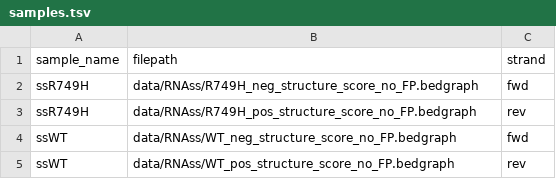
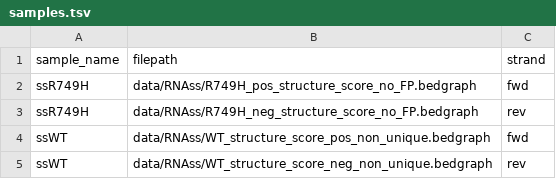
Before and after one commit to EthanHolleman/metasnake, a TSV file: runs/RNAss_hg19_genes/samples.tsv, drawn as a sheet.

Commit message:
add drip samples'

```diff
--- a/runs/RNAss_hg19_genes/samples.tsv
+++ b/runs/RNAss_hg19_genes/samples.tsv
@@ -1,5 +1,5 @@
 sample_name	filepath	strand
-ssR749H	data/RNAss/R749H_neg_structure_score_no_FP.bedgraph	fwd
-ssR749H	data/RNAss/R749H_pos_structure_score_no_FP.bedgraph	rev
-ssWT	data/RNAss/WT_neg_structure_score_no_FP.bedgraph	fwd
-ssWT	data/RNAss/WT_pos_structure_score_no_FP.bedgraph	rev
+ssR749H	data/RNAss/R749H_pos_structure_score_no_FP.bedgraph	fwd
+ssR749H	data/RNAss/R749H_neg_structure_score_no_FP.bedgraph	rev
+ssWT	data/RNAss/WT_structure_score_pos_non_unique.bedgraph	fwd
+ssWT	data/RNAss/WT_structure_score_neg_non_unique.bedgraph	rev
```
Also changed, not shown: 1 other file.
